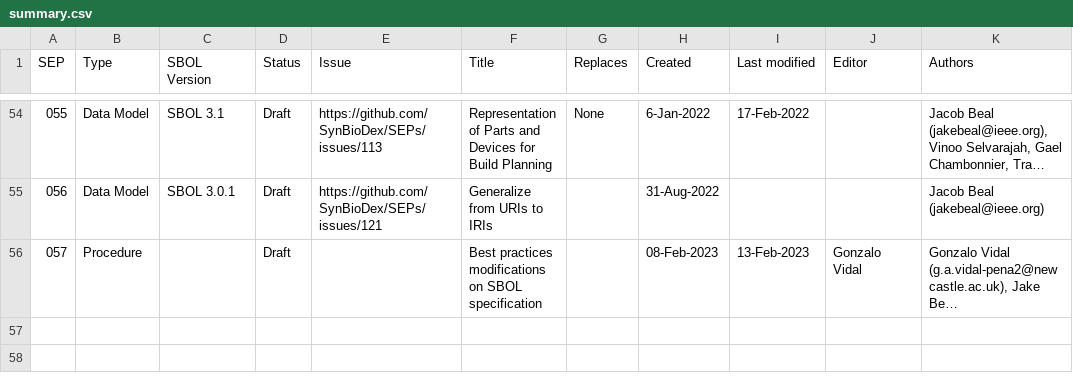
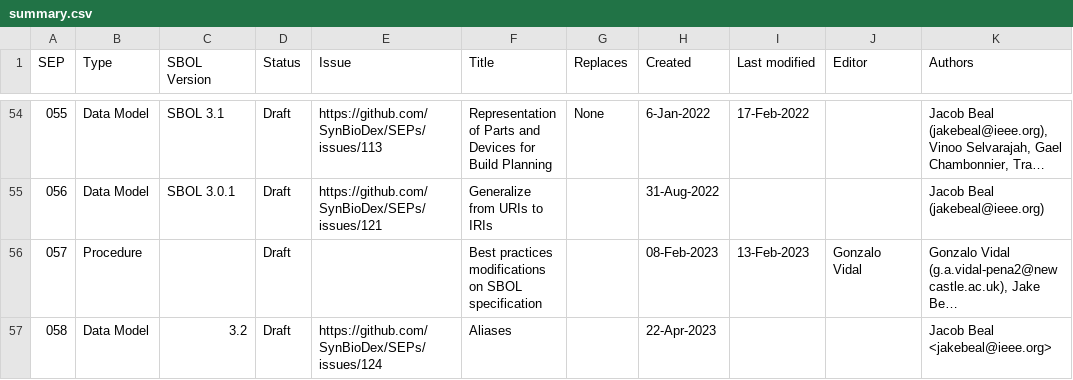
Before and after one commit to SynBioDex/SEPs, a CSV file: summary.csv, drawn as a sheet; only a part is shown, gaps mark what is left out; long unchanged cells end in …; the diff names each change by its address in the sheet, - before the commit and + after, or states it on an @@ line.

```diff
--- a/summary.csv
+++ b/summary.csv
+row 57: 058 | Data Model | 3.2 | Draft | https://github.com/SynBioDex/SEPs/issues/124 | Aliases |  | 22-Apr-2023 |  |  | Jacob Beal <jakebeal@ieee.org>
```
